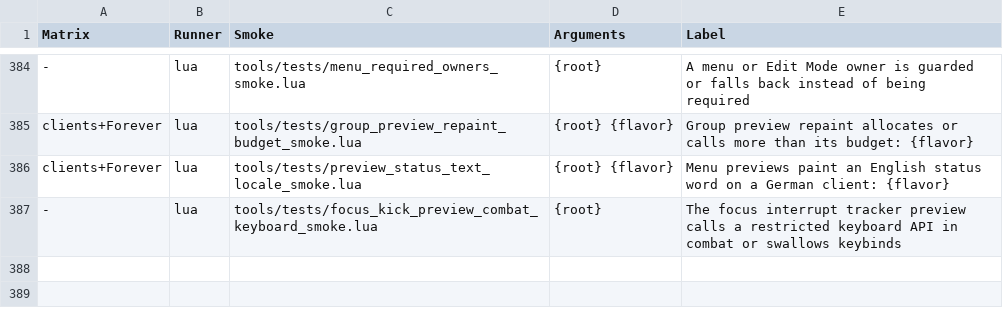
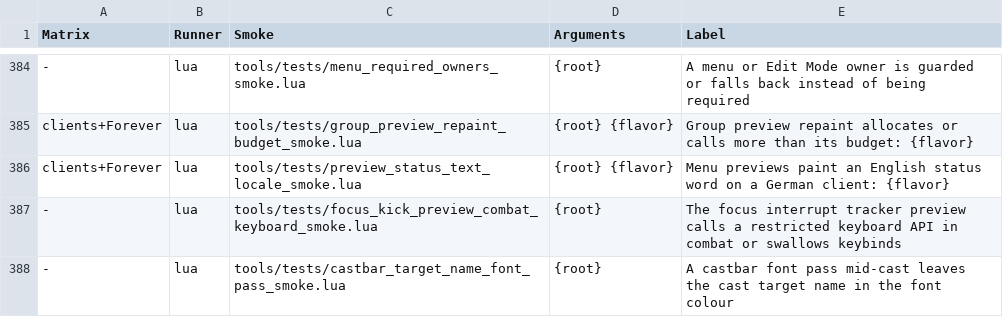
Before and after one commit to Mapkov2/MidnightSimpleUnitFrames, a TSV file: tools/classic-gate-smokes.tsv, drawn as a sheet; only a part is shown, gaps mark what is left out; the diff names each change by its address in the sheet, - before the commit and + after, or states it on an @@ line.

Commit message:
fix(castbars): repaint the cast target class colour after a font pass
Wave 4 (d5f67adce) let one cast ask C_ClassColor for its spell target's
class colour once and remember that it painted it. The castbar font pass
(CastbarVisuals ApplyFont) writes the configured text colour onto the same
FontString and then repaints the target text for the running cast; the
remembered sequence skipped that repaint, so a font pass mid-cast left the
name in the font colour until the next cast. The custom target name colour's
plain-colour cache went stale the same way.

ApplyFont now clears both caches on the target name FontString whenever it
writes the colour. A font pass with a current font cache writes nothing and
keeps them: the cast paths keep their native budget (castbar_cast_path_budget
unchanged: target cast 5 object natives, GetClassColor once per cast).

New castbar_target_name_font_pass_smoke drives the real castbar stack and
font pass; red without the fix (steps 2 and 4).

```diff
--- a/tools/classic-gate-smokes.tsv
+++ b/tools/classic-gate-smokes.tsv
+row 388: - | lua | tools/tests/castbar_target_name_font_pass_smoke.lua | {root} | A castbar font pass mid-cast leaves the cast target name in the font colour
```
Also changed, not shown: 2 other files.
